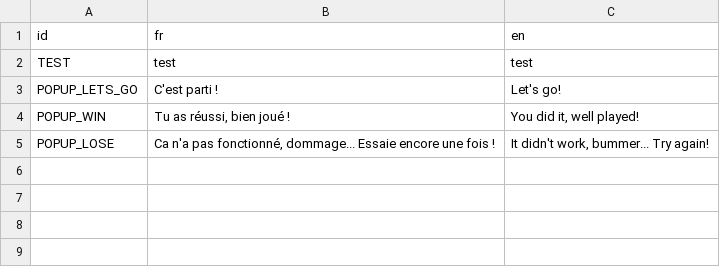
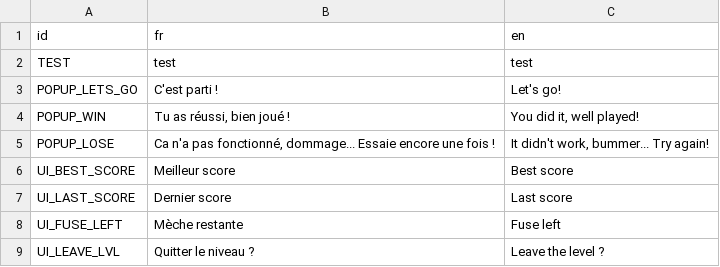
Before and after one commit to Rheyles/Hanabeat, a CSV file: Localization/translations.csv, drawn as a sheet; the diff names each change by its address in the sheet, - before the commit and + after, or states it on an @@ line.

```diff
--- a/Localization/translations.csv
+++ b/Localization/translations.csv
+row 6: UI_BEST_SCORE | Meilleur score | Best score
+row 7: UI_LAST_SCORE | Dernier score | Last score
+row 8: UI_FUSE_LEFT | Mèche restante | Fuse left
+row 9: UI_LEAVE_LVL | Quitter le niveau ? | Leave the level ?
```
Also changed, not shown: 58 other files.
